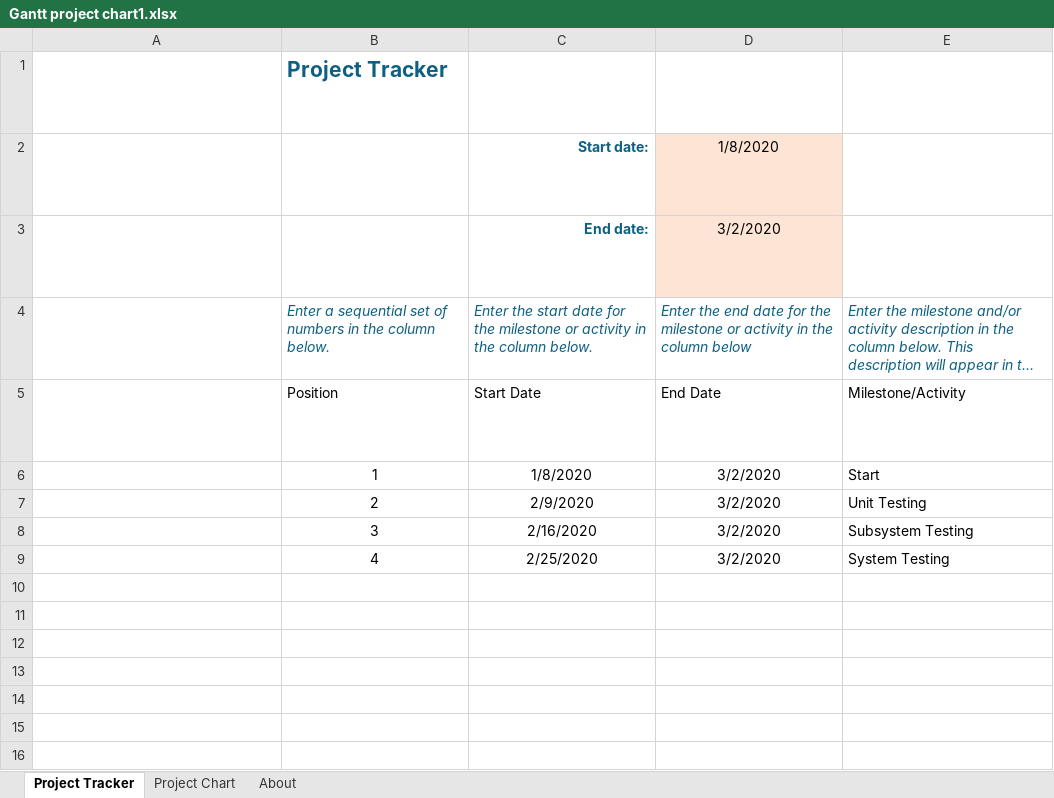
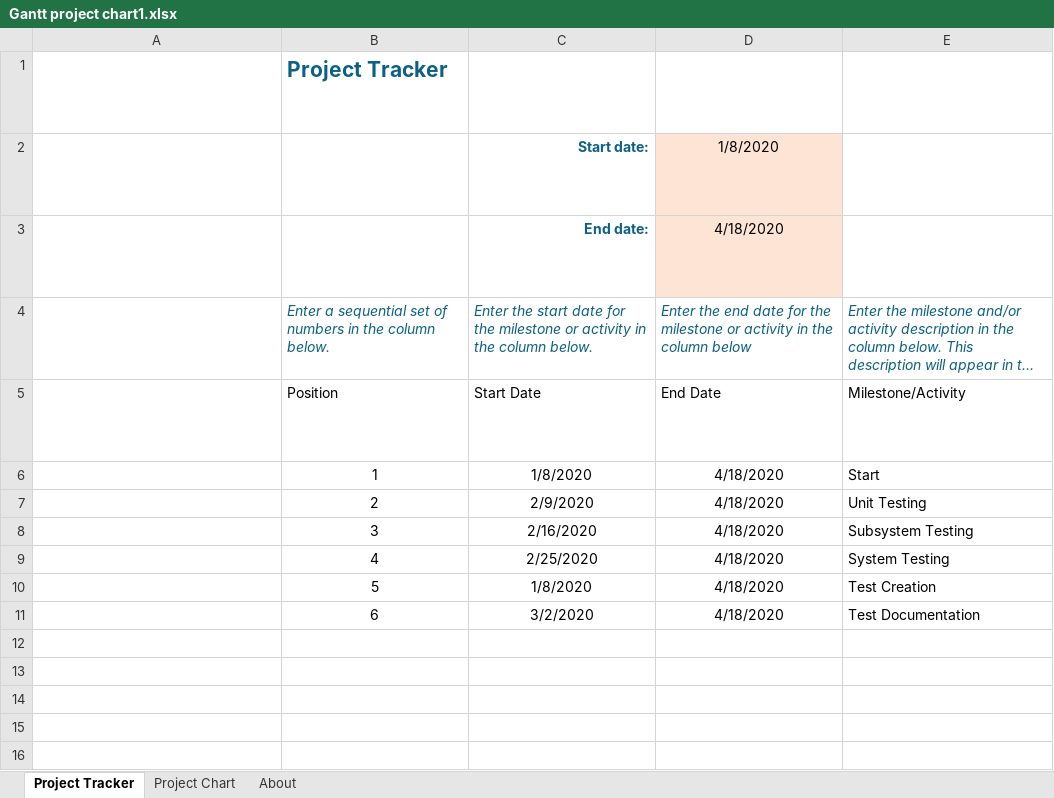
Before and after one commit to zzzzakhar/CEN4072-Team-1, an Excel workbook: Gantt project chart1.xlsx, sheet Project Tracker, drawn as a sheet; only a part is shown; long unchanged cells end in …; values as stored, in another font and other column widths than the file's, no borders; table styles not drawn; the diff names each change by its address in the sheet, - before the commit and + after, or states it on an @@ line.

Commit message:
Adding more to chart

```diff
--- a/Gantt project chart1.xlsx (sheet Project Tracker)
+++ b/Gantt project chart1.xlsx (sheet Project Tracker)
-D3: 3/2/2020
+D3: 4/18/2020
-D6:D9: 3/2/2020
+D6:D9: 4/18/2020
-row 10: (empty)
+row 10:  | 5 | 1/8/2020 | 4/18/2020 | Test Creation
-row 11: (empty)
+row 11:  | 6 | 3/2/2020 | 4/18/2020 | Test Documentation
```
Also changed, not shown: hidden cells, charts or pictures.
